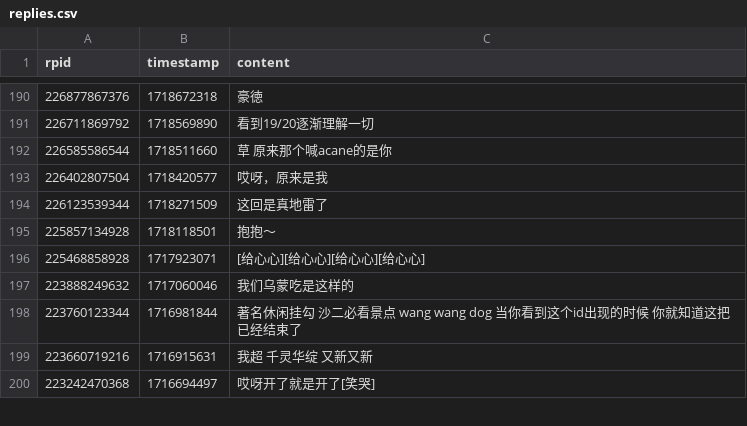
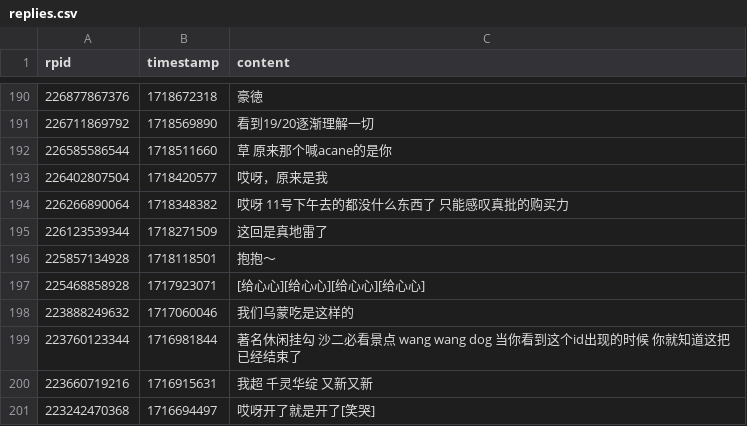
Before and after one commit to YurenHao0426/MuxianDanmuHistory, a CSV file: replies.csv, drawn as a sheet; only a part is shown, gaps mark what is left out.

```diff
--- a/replies.csv
+++ b/replies.csv
@@ -193,2 +193,3 @@ rpid,timestamp,content
 226402807504,1718420577,"哎呀，原来是我"
+226266890064,1718348382,"哎呀 11号下午去的都没什么东西了 只能感叹真批的购买力"
 226123539344,1718271509,"这回是真地雷了"
```
